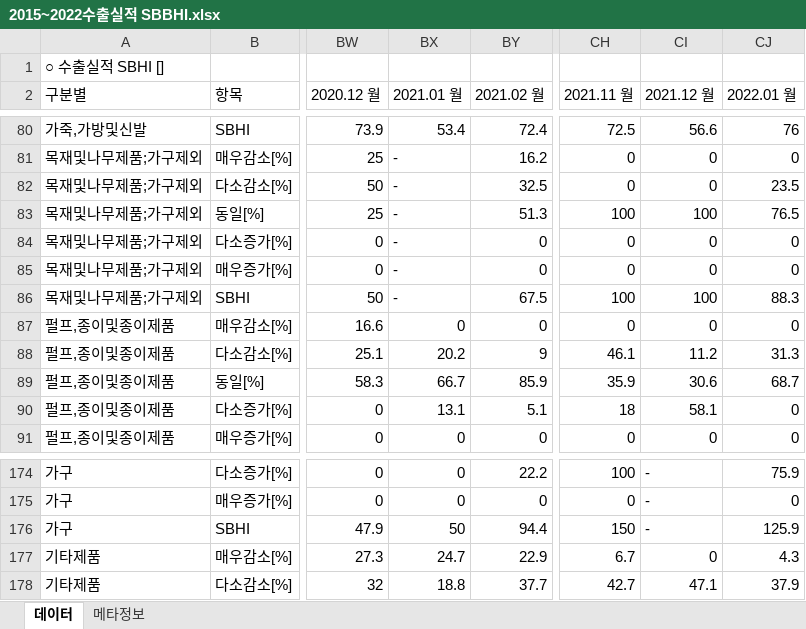
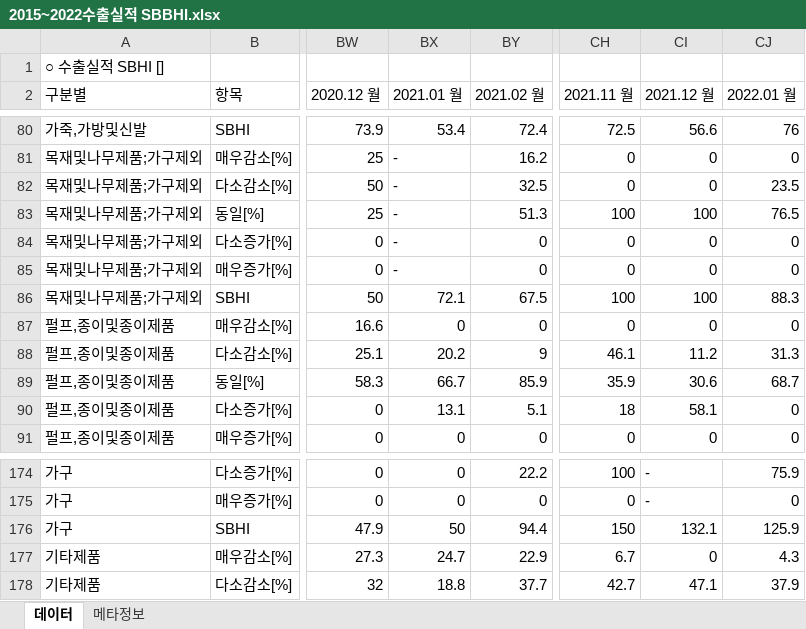
Before and after one commit to hykim-king/INVISIBLE_HAND, an Excel workbook: workspace/doc/xlsx/2015~2022수출실적 SBBHI.xlsx, sheet 데이터, drawn as a sheet; only a part is shown, gaps mark what is left out; values as stored, in another font and other column widths than the file's, no borders; the diff names each change by its address in the sheet, - before the commit and + after, or states it on an @@ line.

```diff
--- a/workspace/doc/xlsx/2015~2022수출실적 SBBHI.xlsx (sheet 데이터)
+++ b/workspace/doc/xlsx/2015~2022수출실적 SBBHI.xlsx (sheet 데이터)
-BX86 (2021.01 월): -
+BX86 (2021.01 월): 72.1
-CI176 (2021.12 월): -
+CI176 (2021.12 월): 132.1
```
Also changed, not shown: 7 other files.
